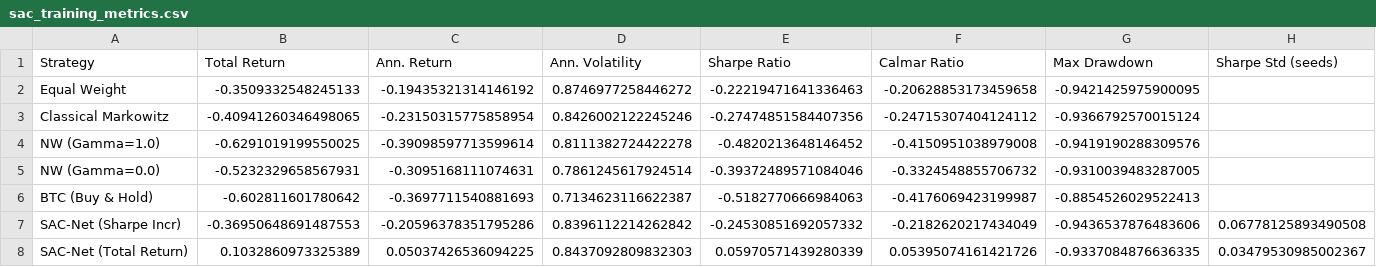
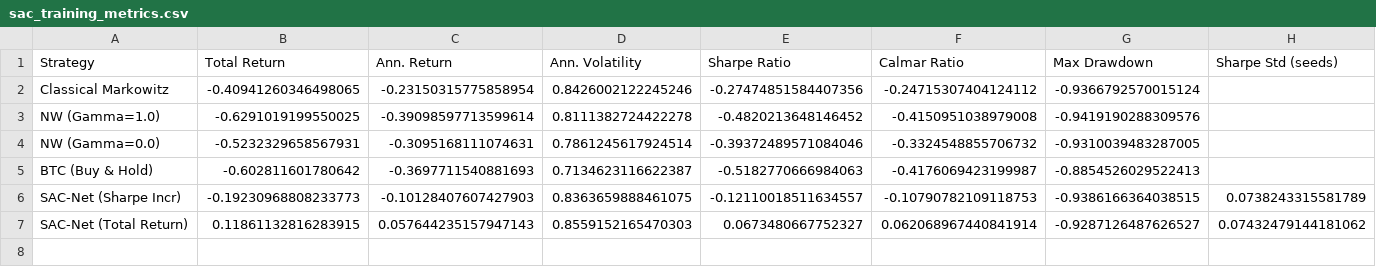
Before and after one commit to ragilrojo/ExperimentThesis, a CSV file: guidiciti_reexperiment/backtest_results/sac_training_metrics.csv, drawn as a sheet.

```diff
--- a/guidiciti_reexperiment/backtest_results/sac_training_metrics.csv
+++ b/guidiciti_reexperiment/backtest_results/sac_training_metrics.csv
@@ -1,3 +1,2 @@
 Strategy,Total Return,Ann. Return,Ann. Volatility,Sharpe Ratio,Calmar Ratio,Max Drawdown,Sharpe Std (seeds)
-Equal Weight,-0.3509332548245133,-0.19435321314146192,0.8746977258446272,-0.22219471641336463,-0.20628853173459658,-0.9421425975900095,
 Classical Markowitz,-0.40941260346498065,-0.23150315775858954,0.8426002122245246,-0.27474851584407356,-0.24715307404124112,-0.9366792570015124,
@@ -6,3 +5,3 @@ NW (Gamma=0.0),-0.5232329658567931,-0.3095168111074631,0.7861245617924514,-0.393
 BTC (Buy & Hold),-0.602811601780642,-0.3697711540881693,0.7134623116622387,-0.5182770666984063,-0.4176069423199987,-0.8854526029522413,
-SAC-Net (Sharpe Incr),-0.36950648691487553,-0.20596378351795286,0.8396112214262842,-0.24530851692057332,-0.2182620217434049,-0.9436537876483606,0.06778125893490508
-SAC-Net (Total Return),0.1032860973325389,0.05037426536094225,0.8437092809832303,0.05970571439280339,0.05395074161421726,-0.9337084876636335,0.03479530985002367
+SAC-Net (Sharpe Incr),-0.19230968808233773,-0.10128407607427903,0.8363659888461075,-0.12110018511634557,-0.10790782109118753,-0.9386166364038515,0.0738243315581789
+SAC-Net (Total Return),0.11861132816283915,0.057644235157947143,0.8559152165470303,0.0673480667752327,0.062068967440841914,-0.9287126487626527,0.07432479144181062
```
Also changed, not shown: guidiciti_reexperiment/backtest_results/sac_test_cumret.csv, guidiciti_reexperiment/backtest_results/sac_test_metrics.csv, 19 other files.
